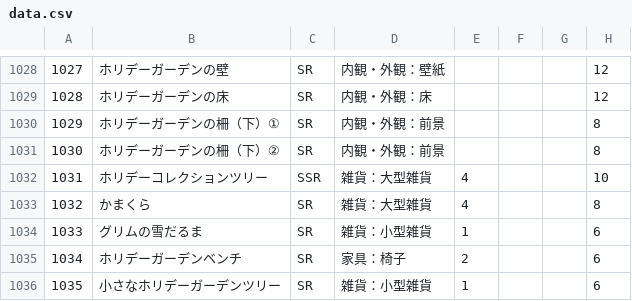
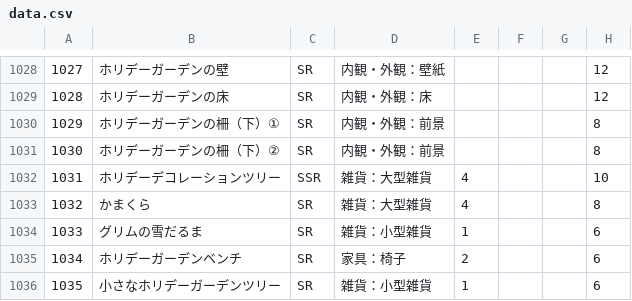
Before and after one commit to SZ7M8ci7/roomcalc, a CSV file: data.csv, drawn as a sheet; only a part is shown, gaps mark what is left out; the diff names each change by its address in the sheet, - before the commit and + after, or states it on an @@ line.

```diff
--- a/data.csv
+++ b/data.csv
-B1032: ホリデーコレクションツリー
+B1032: ホリデーデコレーションツリー
```
